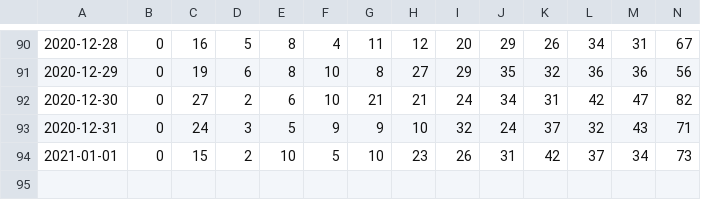
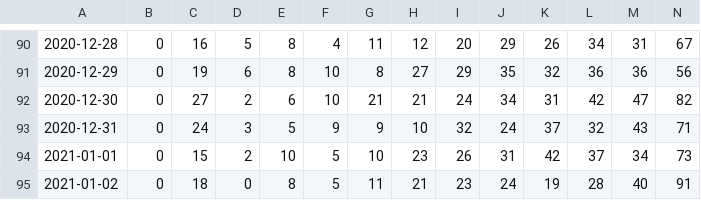
Before and after one commit to uhengart/covid-alert-dashboard, a CSV file: UploadDelay.csv, drawn as a sheet; only a part is shown, gaps mark what is left out; rows hold the shown columns only; the diff names each change by its address in the sheet, - before the commit and + after, or states it on an @@ line.

```diff
--- a/UploadDelay.csv
+++ b/UploadDelay.csv
+row 95: 2021-01-02 | 0 | 18 | 0 | 8 | 5 | 11 | 21 | 23 | 24 | 19 | 28 | 40 | 91
```
Also changed, not shown: DiagnosisKeysAnalysis.csv, 3 other files.
